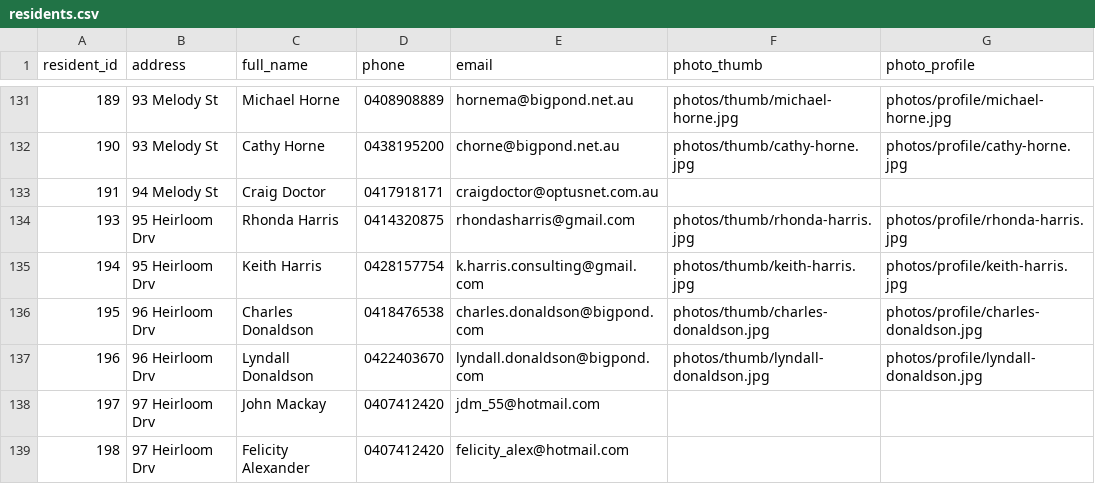
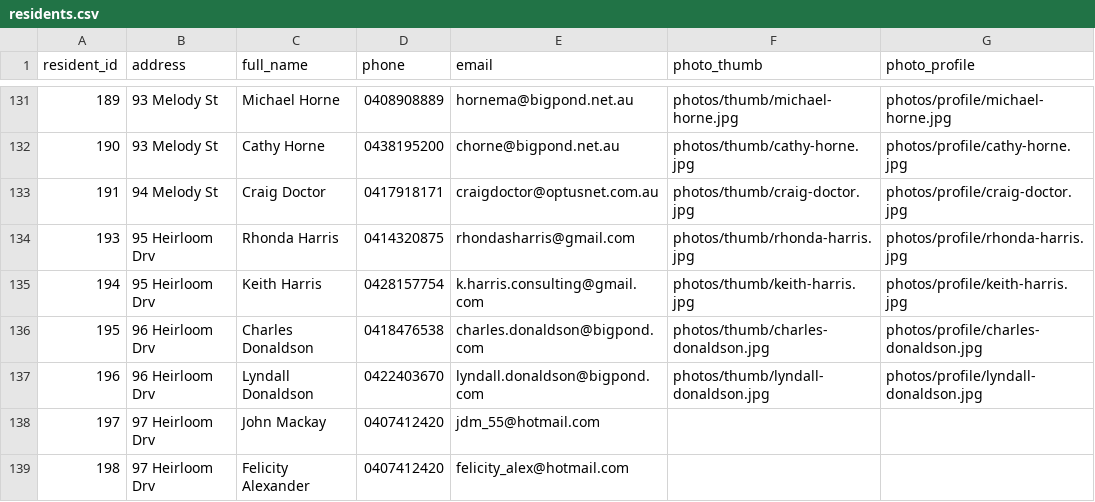
Before and after one commit to BrunoPons2/residents-directory, a CSV file: data/residents.csv, drawn as a sheet; only a part is shown, gaps mark what is left out; the diff names each change by its address in the sheet, - before the commit and + after, or states it on an @@ line.

Commit message:
Process resident photo batch PHOTO-20260702-150319

```diff
--- a/data/residents.csv
+++ b/data/residents.csv
-F133 (photo_thumb): (empty)
+F133 (photo_thumb): photos/thumb/craig-doctor.jpg
-G133 (photo_profile): (empty)
+G133 (photo_profile): photos/profile/craig-doctor.jpg
```
Also changed, not shown: 2 other files.
